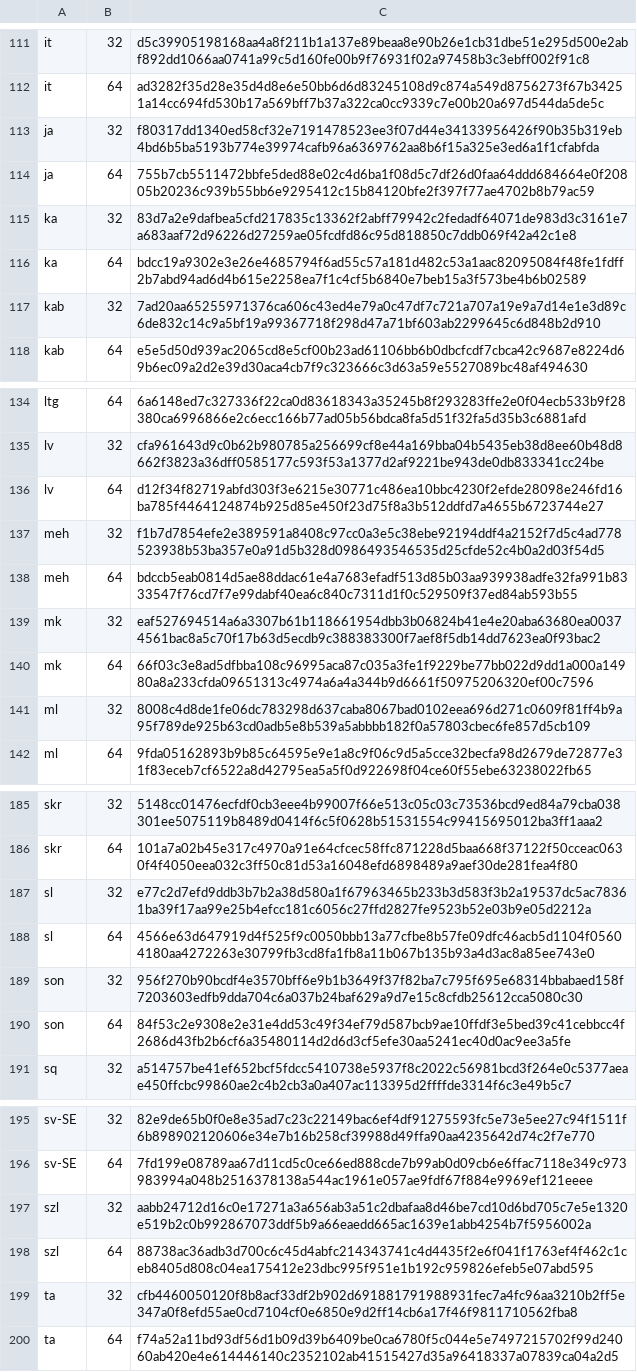
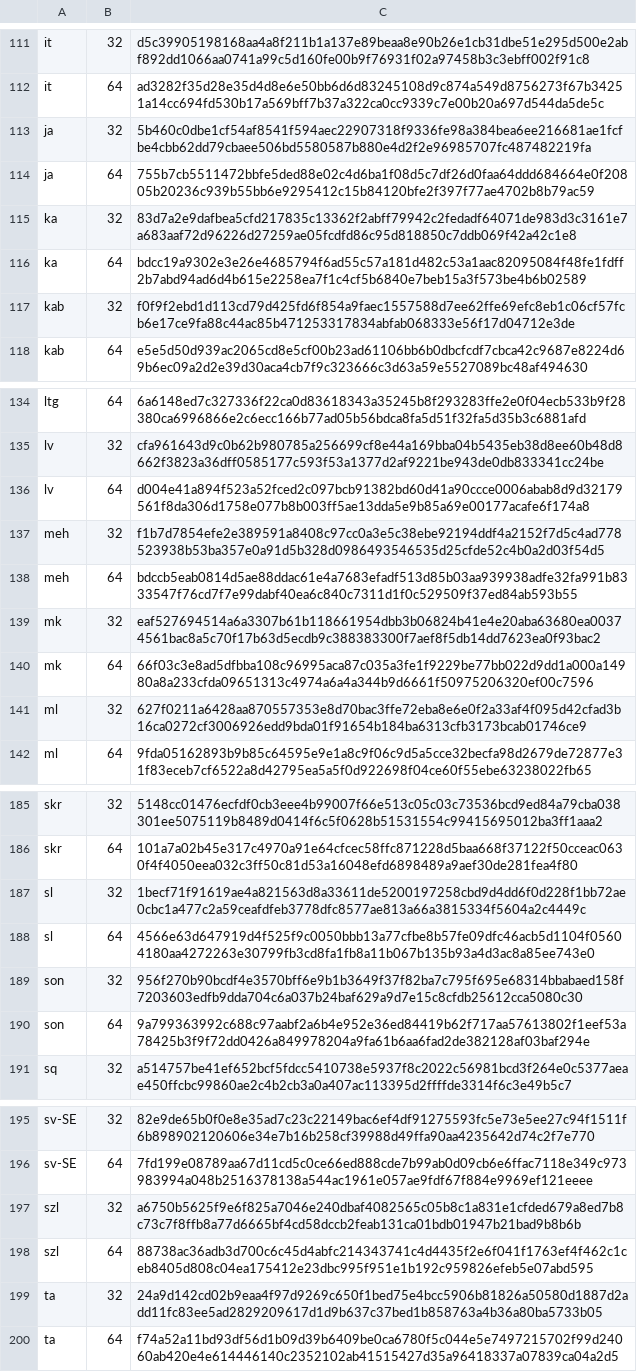
Before and after one commit to mkevenaar/chocolatey-packages, a CSV file: automatic/firefox-nightly/tools/LanguageChecksums.csv, drawn as a sheet; only a part is shown, gaps mark what is left out; the diff covers the shown part only.

```diff
--- a/automatic/firefox-nightly/tools/LanguageChecksums.csv
+++ b/automatic/firefox-nightly/tools/LanguageChecksums.csv
@@ -112,3 +112,3 @@ it|32|d5c39905198168aa4a8f211b1a137e89beaa8e90b26e1cb31dbe51e295d500e2abf892dd10
 it|64|ad3282f35d28e35d4d8e6e50bb6d6d83245108d9c874a549d8756273f67b34251a14cc694fd530b17a569bff7b37a322ca0cc9339c7e00b20a697d544da5de5c
-ja|32|f80317dd1340ed58cf32e7191478523ee3f07d44e34133956426f90b35b319eb4bd6b5ba5193b774e39974cafb96a6369762aa8b6f15a325e3ed6a1f1cfabfda
+ja|32|5b460c0dbe1cf54af8541f594aec22907318f9336fe98a384bea6ee216681ae1fcfbe4cbb62dd79cbaee506bd5580587b880e4d2f2e96985707fc487482219fa
 ja|64|755b7cb5511472bbfe5ded88e02c4d6ba1f08d5c7df26d0faa64ddd684664e0f20805b20236c939b55bb6e9295412c15b84120bfe2f397f77ae4702b8b79ac59
@@ -116,3 +116,3 @@ ka|32|83d7a2e9dafbea5cfd217835c13362f2abff79942c2fedadf64071de983d3c3161e7a683aa
 ka|64|bdcc19a9302e3e26e4685794f6ad55c57a181d482c53a1aac82095084f48fe1fdff2b7abd94ad6d4b615e2258ea7f1c4cf5b6840e7beb15a3f573be4b6b02589
-kab|32|7ad20aa65255971376ca606c43ed4e79a0c47df7c721a707a19e9a7d14e1e3d89c6de832c14c9a5bf19a99367718f298d47a71bf603ab2299645c6d848b2d910
+kab|32|f0f9f2ebd1d113cd79d425fd6f854a9faec1557588d7ee62ffe69efc8eb1c06cf57fcb6e17ce9fa88c44ac85b471253317834abfab068333e56f17d04712e3de
 kab|64|e5e5d50d939ac2065cd8e5cf00b23ad61106bb6b0dbcfcdf7cbca42c9687e8224d69b6ec09a2d2e39d30aca4cb7f9c323666c3d63a59e5527089bc48af494630
@@ -135,3 +135,3 @@ ltg|64|6a6148ed7c327336f22ca0d83618343a35245b8f293283ffe2e0f04ecb533b9f28380ca69
 lv|32|cfa961643d9c0b62b980785a256699cf8e44a169bba04b5435eb38d8ee60b48d8662f3823a36dff0585177c593f53a1377d2af9221be943de0db833341cc24be
-lv|64|d12f34f82719abfd303f3e6215e30771c486ea10bbc4230f2efde28098e246fd16ba785f4464124874b925d85e450f23d75f8a3b512ddfd7a4655b6723744e27
+lv|64|d004e41a894f523a52fced2c097bcb91382bd60d41a90ccce0006abab8d9d32179561f8da306d1758e077b8b003ff5ae13dda5e9b85a69e00177acafe6f174a8
 meh|32|f1b7d7854efe2e389591a8408c97cc0a3e5c38ebe92194ddf4a2152f7d5c4ad778523938b53ba357e0a91d5b328d0986493546535d25cfde52c4b0a2d03f54d5
@@ -140,3 +140,3 @@ mk|32|eaf527694514a6a3307b61b118661954dbb3b06824b41e4e20aba63680ea00374561bac8a5
 mk|64|66f03c3e8ad5dfbba108c96995aca87c035a3fe1f9229be77bb022d9dd1a000a14980a8a233cfda09651313c4974a6a4a344b9d6661f50975206320ef00c7596
-ml|32|8008c4d8de1fe06dc783298d637caba8067bad0102eea696d271c0609f81ff4b9a95f789de925b63cd0adb5e8b539a5abbbb182f0a57803cbec6fe857d5cb109
+ml|32|627f0211a6428aa870557353e8d70bac3ffe72eba8e6e0f2a33af4f095d42cfad3b16ca0272cf3006926edd9bda01f91654b184ba6313cfb3173bcab01746ce9
 ml|64|9fda05162893b9b85c64595e9e1a8c9f06c9d5a5cce32becfa98d2679de72877e31f83eceb7cf6522a8d42795ea5a5f0d922698f04ce60f55ebe63238022fb65
@@ -186,6 +186,6 @@ skr|32|5148cc01476ecfdf0cb3eee4b99007f66e513c05c03c73536bcd9ed84a79cba038301ee50
 skr|64|101a7a02b45e317c4970a91e64cfcec58ffc871228d5baa668f37122f50cceac0630f4f4050eea032c3ff50c81d53a16048efd6898489a9aef30de281fea4f80
-sl|32|e77c2d7efd9ddb3b7b2a38d580a1f67963465b233b3d583f3b2a19537dc5ac78361ba39f17aa99e25b4efcc181c6056c27ffd2827fe9523b52e03b9e05d2212a
+sl|32|1becf71f91619ae4a821563d8a33611de5200197258cbd9d4dd6f0d228f1bb72ae0cbc1a477c2a59ceafdfeb3778dfc8577ae813a66a3815334f5604a2c4449c
 sl|64|4566e63d647919d4f525f9c0050bbb13a77cfbe8b57fe09dfc46acb5d1104f05604180aa4272263e30799fb3cd8fa1fb8a11b067b135b93a4d3ac8a85ee743e0
 son|32|956f270b90bcdf4e3570bff6e9b1b3649f37f82ba7c795f695e68314bbabaed158f7203603edfb9dda704c6a037b24baf629a9d7e15c8cfdb25612cca5080c30
-son|64|84f53c2e9308e2e31e4dd53c49f34ef79d587bcb9ae10ffdf3e5bed39c41cebbcc4f2686d43fb2b6cf6a35480114d2d6d3cf5efe30aa5241ec40d0ac9ee3a5fe
+son|64|9a799363992c688c97aabf2a6b4e952e36ed84419b62f717aa57613802f1eef53a78425b3f9f72dd0426a849978204a9fa61b6aa6fad2de382128af03baf294e
 sq|32|a514757be41ef652bcf5fdcc5410738e5937f8c2022c56981bcd3f264e0c5377aeae450ffcbc99860ae2c4b2cb3a0a407ac113395d2ffffde3314f6c3e49b5c7
@@ -196,5 +196,5 @@ sv-SE|32|82e9de65b0f0e8e35ad7c23c22149bac6ef4df91275593fc5e73e5ee27c94f1511f6b89
 sv-SE|64|7fd199e08789aa67d11cd5c0ce66ed888cde7b99ab0d09cb6e6ffac7118e349c973983994a048b2516378138a544ac1961e057ae9fdf67f884e9969ef121eeee
-szl|32|aabb24712d16c0e17271a3a656ab3a51c2dbafaa8d46be7cd10d6bd705c7e5e1320e519b2c0b992867073ddf5b9a66eaedd665ac1639e1abb4254b7f5956002a
+szl|32|a6750b5625f9e6f825a7046e240dbaf4082565c05b8c1a831e1cfded679a8ed7b8c73c7f8ffb8a77d6665bf4cd58dccb2feab131ca01bdb01947b21bad9b8b6b
 szl|64|88738ac36adb3d700c6c45d4abfc214343741c4d4435f2e6f041f1763ef4f462c1ceb8405d808c04ea175412e23dbc995f951e1b192c959826efeb5e07abd595
-ta|32|cfb4460050120f8b8acf33df2b902d691881791988931fec7a4fc96aa3210b2ff5e347a0f8efd55ae0cd7104cf0e6850e9d2ff14cb6a17f46f9811710562fba8
+ta|32|24a9d142cd02b9eaa4f97d9269c650f1bed75e4bcc5906b81826a50580d1887d2add11fc83ee5ad2829209617d1d9b637c37bed1b858763a4b36a80ba5733b05
 ta|64|f74a52a11bd93df56d1b09d39b6409be0ca6780f5c044e5e7497215702f99d24060ab420e4e614446140c2352102ab41515427d35a96418337a07839ca04a2d5
```
Also changed, not shown: 26 edited cells elsewhere in this file, 3 other files.
